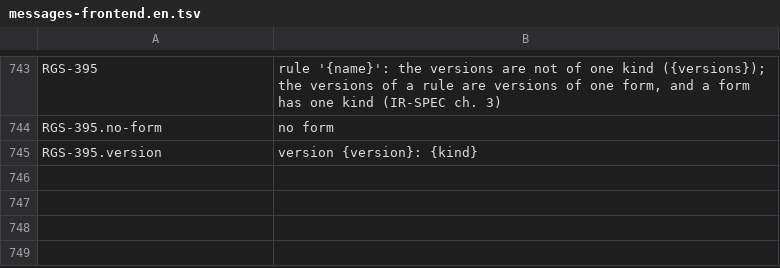
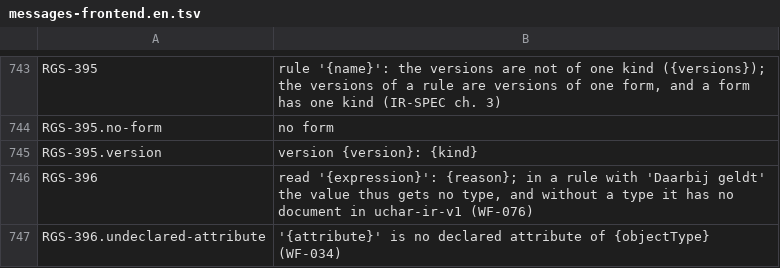
Before and after one commit to uchar-dev/uchar, a TSV file: frontends/regelspraak/src/main/resources/dev/uchar/regelspraak/message/messages-frontend.en.tsv, drawn as a sheet; only a part is shown, gaps mark what is left out; the diff names each change by its address in the sheet, - before the commit and + after, or states it on an @@ line.

```diff
--- a/frontends/regelspraak/src/main/resources/dev/uchar/regelspraak/message/messages-frontend.en.tsv
+++ b/frontends/regelspraak/src/main/resources/dev/uchar/regelspraak/message/messages-frontend.en.tsv
+row 746: RGS-396 | read '{expression}': {reason}; in a rule with 'Daarbij geldt' the value thus gets no type, and without a type it has no document in uchar-ir-v1 (WF-076)
+row 747: RGS-396.undeclared-attribute | '{attribute}' is no declared attribute of {objectType} (WF-034)
```
Also changed, not shown: frontends/regelspraak/src/main/resources/dev/uchar/regelspraak/diagnostic-codes.tsv, frontends/regelspraak/src/main/resources/dev/uchar/regelspraak/message/messages-frontend.nl.tsv, 5 other files.
